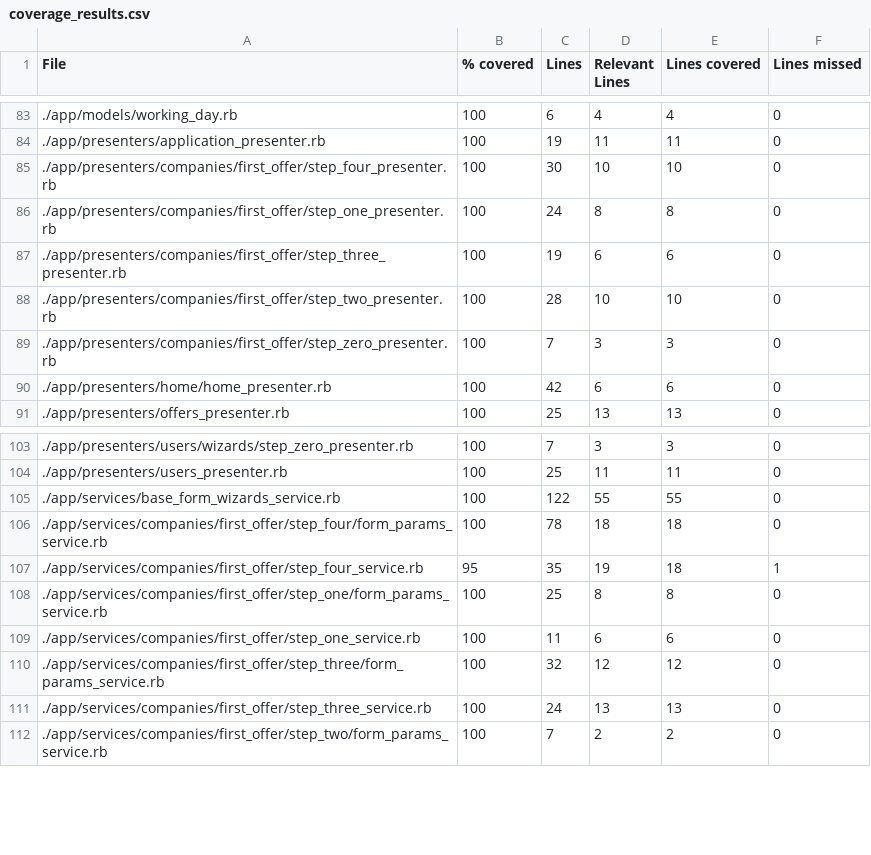
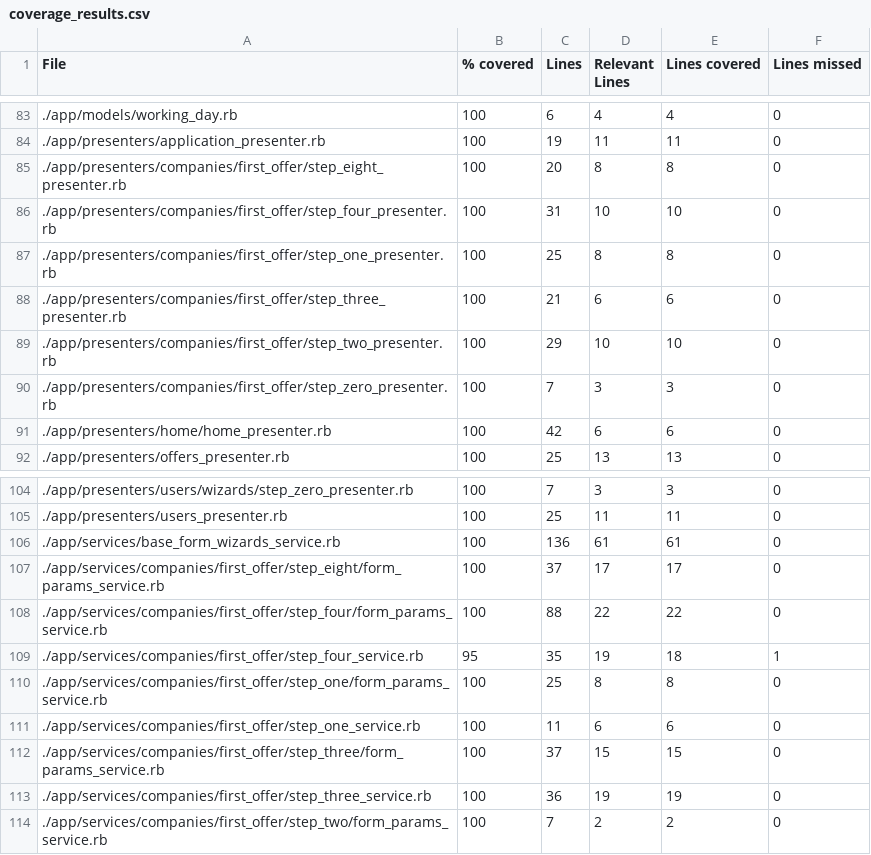
Before and after one commit to vlaguzman/hoytrabajas, a CSV file: coverage_results.csv, drawn as a sheet; only a part is shown, gaps mark what is left out.

```diff
--- a/coverage_results.csv
+++ b/coverage_results.csv
@@ -84,6 +84,7 @@ File,% covered,Lines,Relevant Lines,Lines covered,Lines missed
 "./app/presenters/application_presenter.rb",100,19,11,11,0
-"./app/presenters/companies/first_offer/step_four_presenter.rb",100,30,10,10,0
-"./app/presenters/companies/first_offer/step_one_presenter.rb",100,24,8,8,0
-"./app/presenters/companies/first_offer/step_three_presenter.rb",100,19,6,6,0
-"./app/presenters/companies/first_offer/step_two_presenter.rb",100,28,10,10,0
+"./app/presenters/companies/first_offer/step_eight_presenter.rb",100,20,8,8,0
+"./app/presenters/companies/first_offer/step_four_presenter.rb",100,31,10,10,0
+"./app/presenters/companies/first_offer/step_one_presenter.rb",100,25,8,8,0
+"./app/presenters/companies/first_offer/step_three_presenter.rb",100,21,6,6,0
+"./app/presenters/companies/first_offer/step_two_presenter.rb",100,29,10,10,0
 "./app/presenters/companies/first_offer/step_zero_presenter.rb",100,7,3,3,0
@@ -104,4 +105,5 @@ File,% covered,Lines,Relevant Lines,Lines covered,Lines missed
 "./app/presenters/users_presenter.rb",100,25,11,11,0
-"./app/services/base_form_wizards_service.rb",100,122,55,55,0
-"./app/services/companies/first_offer/step_four/form_params_service.rb",100,78,18,18,0
+"./app/services/base_form_wizards_service.rb",100,136,61,61,0
+"./app/services/companies/first_offer/step_eight/form_params_service.rb",100,37,17,17,0
+"./app/services/companies/first_offer/step_four/form_params_service.rb",100,88,22,22,0
 "./app/services/companies/first_offer/step_four_service.rb",95,35,19,18,1
@@ -109,4 +111,4 @@ File,% covered,Lines,Relevant Lines,Lines covered,Lines missed
 "./app/services/companies/first_offer/step_one_service.rb",100,11,6,6,0
-"./app/services/companies/first_offer/step_three/form_params_service.rb",100,32,12,12,0
-"./app/services/companies/first_offer/step_three_service.rb",100,24,13,13,0
+"./app/services/companies/first_offer/step_three/form_params_service.rb",100,37,15,15,0
+"./app/services/companies/first_offer/step_three_service.rb",100,36,19,19,0
 "./app/services/companies/first_offer/step_two/form_params_service.rb",100,7,2,2,0
```
Also changed, not shown: 5 other files.
